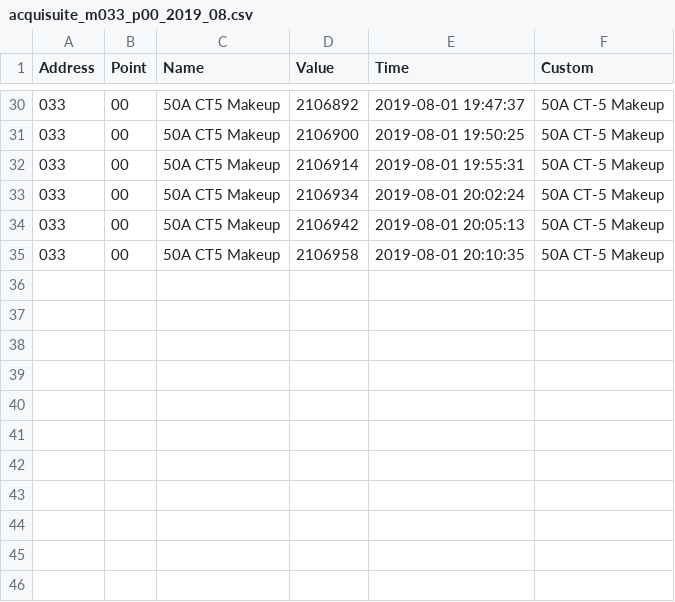
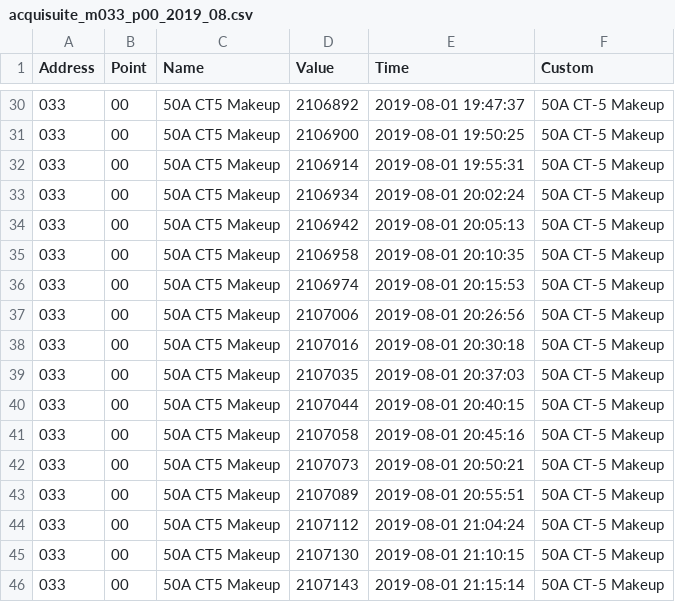
Before and after one commit to ralphou/acquisuite_pipeline, a CSV file: data/acquisuite_m033_p00_2019_08.csv, drawn as a sheet; only a part is shown, gaps mark what is left out.

```diff
--- a/data/acquisuite_m033_p00_2019_08.csv
+++ b/data/acquisuite_m033_p00_2019_08.csv
@@ -35 +35,12 @@ Address,Point,Name,Value,Time,Custom
 033,00,50A CT5 Makeup,2106958,2019-08-01 20:10:35,50A CT-5 Makeup
+033,00,50A CT5 Makeup,2106974,2019-08-01 20:15:53,50A CT-5 Makeup
+033,00,50A CT5 Makeup,2107006,2019-08-01 20:26:56,50A CT-5 Makeup
+033,00,50A CT5 Makeup,2107016,2019-08-01 20:30:18,50A CT-5 Makeup
+033,00,50A CT5 Makeup,2107035,2019-08-01 20:37:03,50A CT-5 Makeup
+033,00,50A CT5 Makeup,2107044,2019-08-01 20:40:15,50A CT-5 Makeup
+033,00,50A CT5 Makeup,2107058,2019-08-01 20:45:16,50A CT-5 Makeup
+033,00,50A CT5 Makeup,2107073,2019-08-01 20:50:21,50A CT-5 Makeup
+033,00,50A CT5 Makeup,2107089,2019-08-01 20:55:51,50A CT-5 Makeup
+033,00,50A CT5 Makeup,2107112,2019-08-01 21:04:24,50A CT-5 Makeup
+033,00,50A CT5 Makeup,2107130,2019-08-01 21:10:15,50A CT-5 Makeup
+033,00,50A CT5 Makeup,2107143,2019-08-01 21:15:14,50A CT-5 Makeup
```
Also changed, not shown: data/acquisuite_m033_p05_2019_08.csv, data/acquisuite_m034_p00_2019_08.csv, 15 other files.
